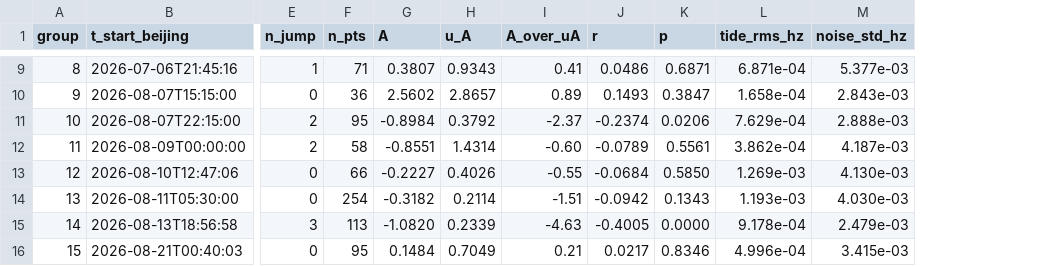
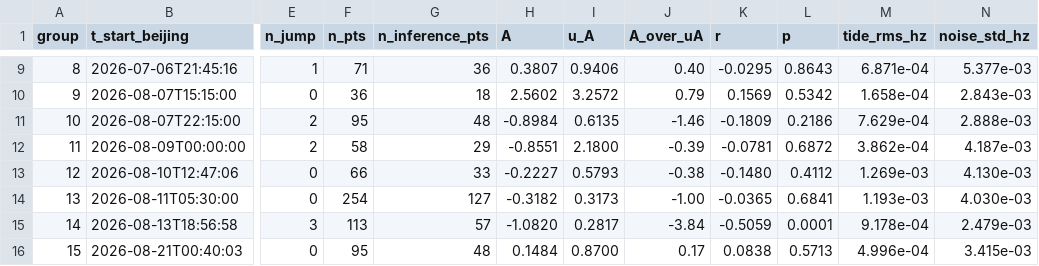
Before and after one commit to hjiang555-a11y/gravitation-whsh, a CSV file: clock/segment_analysis/batch_summary.csv, drawn as a sheet; only a part is shown, gaps mark what is left out; addresses are those after the commit; the diff covers the shown part only; the diff names each change by its address in the sheet, - before the commit and + after, or states it on an @@ line.

```diff
--- a/clock/segment_analysis/batch_summary.csv
+++ b/clock/segment_analysis/batch_summary.csv
+column G (n_inference_pts), rows 9-16: 36 | 18 | 48 | 29 | 33 | 127 | 57 | 48
-I9 (u_A): 0.9343
+I9 (u_A): 0.9406
-J9 (A_over_uA): 0.41
+J9 (A_over_uA): 0.40
-K9 (r): 0.0486
+K9 (r): -0.0295
-L9 (p): 0.6871
+L9 (p): 0.8643
-I10 (u_A): 2.8657
+I10 (u_A): 3.2572
-J10 (A_over_uA): 0.89
+J10 (A_over_uA): 0.79
-K10 (r): 0.1493
+K10 (r): 0.1569
-L10 (p): 0.3847
+L10 (p): 0.5342
-I11 (u_A): 0.3792
+I11 (u_A): 0.6135
-J11 (A_over_uA): -2.37
+J11 (A_over_uA): -1.46
-K11 (r): -0.2374
+K11 (r): -0.1809
-L11 (p): 0.0206
+L11 (p): 0.2186
-I12 (u_A): 1.4314
+I12 (u_A): 2.1800
-J12 (A_over_uA): -0.60
+J12 (A_over_uA): -0.39
-K12 (r): -0.0789
+K12 (r): -0.0781
-L12 (p): 0.5561
+L12 (p): 0.6872
-I13 (u_A): 0.4026
+I13 (u_A): 0.5793
-J13 (A_over_uA): -0.55
+J13 (A_over_uA): -0.38
-K13 (r): -0.0684
+K13 (r): -0.1480
-L13 (p): 0.5850
+L13 (p): 0.4112
-I14 (u_A): 0.2114
+I14 (u_A): 0.3173
-J14 (A_over_uA): -1.51
+J14 (A_over_uA): -1.00
-K14 (r): -0.0942
+K14 (r): -0.0365
-L14 (p): 0.1343
+L14 (p): 0.6841
-I15 (u_A): 0.2339
+I15 (u_A): 0.2817
-J15 (A_over_uA): -4.63
+J15 (A_over_uA): -3.84
-K15 (r): -0.4005
+K15 (r): -0.5059
-L15 (p): 0.0000
+L15 (p): 0.0001
-I16 (u_A): 0.7049
+I16 (u_A): 0.8700
-J16 (A_over_uA): 0.21
+J16 (A_over_uA): 0.17
-K16 (r): 0.0217
+K16 (r): 0.0838
-L16 (p): 0.8346
+L16 (p): 0.5713
```
Also changed, not shown: 36 edited cells elsewhere in this file, clock/segment_analysis/batch_aggregate.csv, clock_ratio/statistical_methods.csv, 7 other files.
